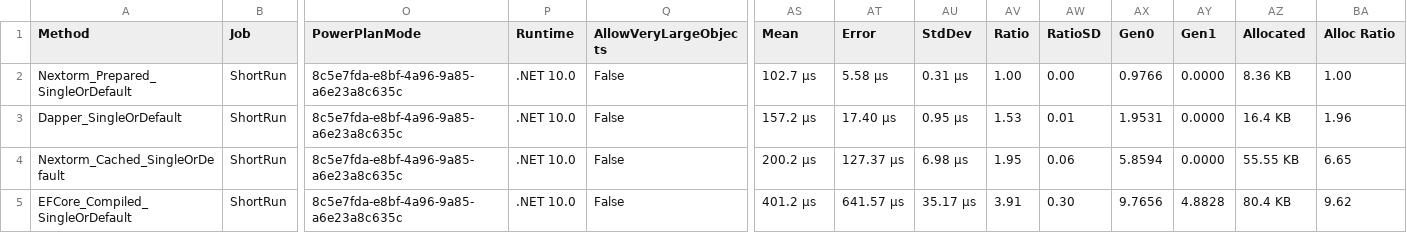
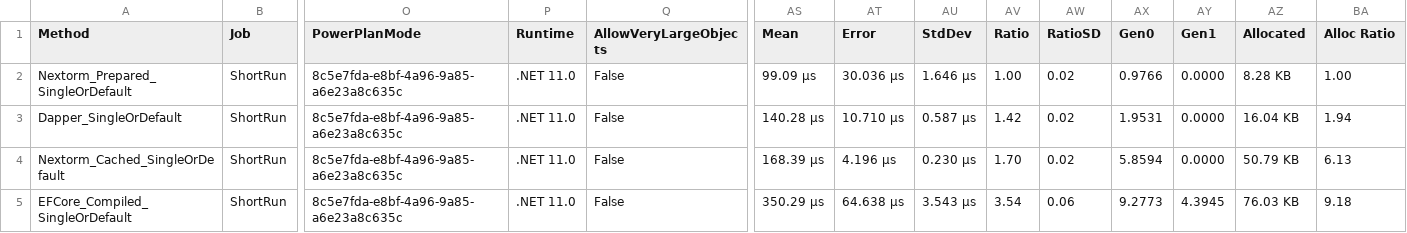
Before and after one commit to AlexeyShirshov/nextorm, a CSV file: benchmarks/BenchmarkDotNet.Artifacts/results/NextORM.Benchmark.SqliteBenchmarkSingle-report.csv, drawn as a sheet; only a part is shown, gaps mark what is left out; the diff covers the shown part only; the diff names each change by its address in the sheet, - before the commit and + after, or states it on an @@ line.

```diff
--- a/benchmarks/BenchmarkDotNet.Artifacts/results/NextORM.Benchmark.SqliteBenchmarkSingle-report.csv
+++ b/benchmarks/BenchmarkDotNet.Artifacts/results/NextORM.Benchmark.SqliteBenchmarkSingle-report.csv
-P2:P5 (Runtime): .NET 10.0
+P2:P5 (Runtime): .NET 11.0
-AS2 (Mean): 102.7 μs
+AS2 (Mean): 99.09 μs
-AT2 (Error): 5.58 μs
+AT2 (Error): 30.036 μs
-AU2 (StdDev): 0.31 μs
+AU2 (StdDev): 1.646 μs
-AW2 (RatioSD): 0.00
+AW2 (RatioSD): 0.02
-AZ2 (Allocated): 8.36 KB
+AZ2 (Allocated): 8.28 KB
-AS3 (Mean): 157.2 μs
+AS3 (Mean): 140.28 μs
-AT3 (Error): 17.40 μs
+AT3 (Error): 10.710 μs
-AU3 (StdDev): 0.95 μs
+AU3 (StdDev): 0.587 μs
-AV3 (Ratio): 1.53
+AV3 (Ratio): 1.42
-AW3 (RatioSD): 0.01
+AW3 (RatioSD): 0.02
-AZ3 (Allocated): 16.4 KB
+AZ3 (Allocated): 16.04 KB
-BA3 (Alloc Ratio): 1.96
+BA3 (Alloc Ratio): 1.94
-AS4 (Mean): 200.2 μs
+AS4 (Mean): 168.39 μs
-AT4 (Error): 127.37 μs
+AT4 (Error): 4.196 μs
-AU4 (StdDev): 6.98 μs
+AU4 (StdDev): 0.230 μs
-AV4 (Ratio): 1.95
+AV4 (Ratio): 1.70
-AW4 (RatioSD): 0.06
+AW4 (RatioSD): 0.02
-AZ4 (Allocated): 55.55 KB
+AZ4 (Allocated): 50.79 KB
-BA4 (Alloc Ratio): 6.65
+BA4 (Alloc Ratio): 6.13
-AS5 (Mean): 401.2 μs
+AS5 (Mean): 350.29 μs
-AT5 (Error): 641.57 μs
+AT5 (Error): 64.638 μs
-AU5 (StdDev): 35.17 μs
+AU5 (StdDev): 3.543 μs
-AV5 (Ratio): 3.91
+AV5 (Ratio): 3.54
-AW5 (RatioSD): 0.30
+AW5 (RatioSD): 0.06
-AX5 (Gen0): 9.7656
+AX5 (Gen0): 9.2773
-AY5 (Gen1): 4.8828
+AY5 (Gen1): 4.3945
-AZ5 (Allocated): 80.4 KB
+AZ5 (Allocated): 76.03 KB
-BA5 (Alloc Ratio): 9.62
+BA5 (Alloc Ratio): 9.18
```
Also changed, not shown: 26 edited cells elsewhere in this file, benchmarks/BenchmarkDotNet.Artifacts/results/NextORM.Benchmark.SqliteBenchmarkAny-report.csv, benchmarks/BenchmarkDotNet.Artifacts/results/NextORM.Benchmark.SqliteBenchmarkFeaturesFair-report.csv, 19 other files.
